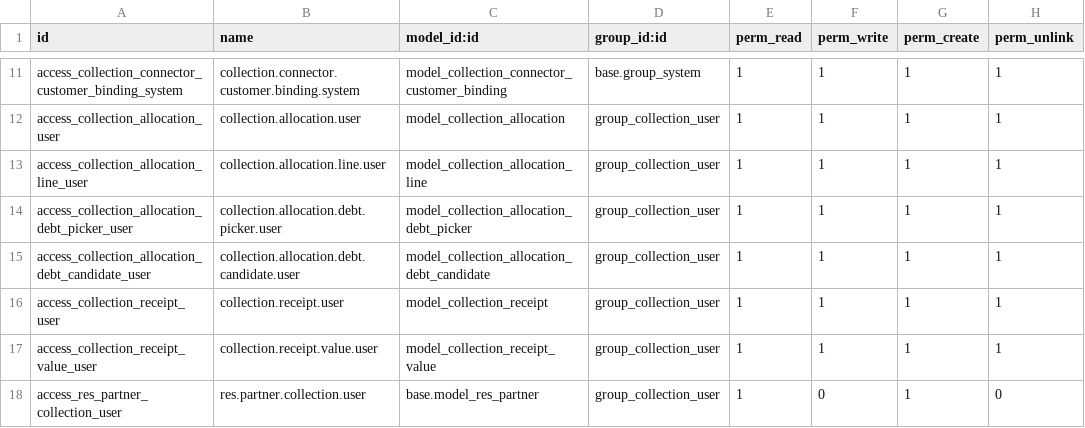
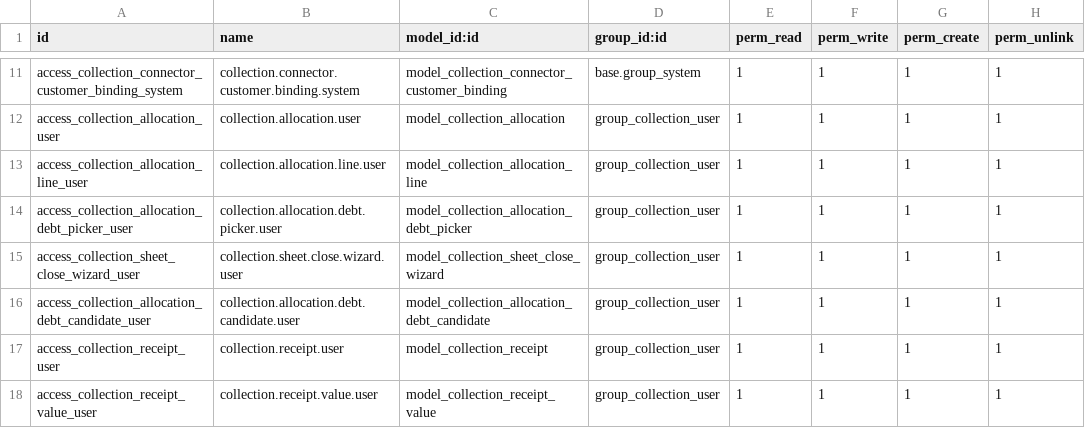
Before and after one commit to crisdavico/collections, a CSV file: security/ir.model.access.csv, drawn as a sheet; only a part is shown, gaps mark what is left out; the shorter side is filled out with more unchanged rows; the diff names each change by its address in the sheet, - before the commit and + after, or states it on an @@ line.

Commit message:
feat(collection): seller close requires declaring the cash kept
A sheet with collected cash can no longer close until the seller says how
much commission they kept from it. Seller Close takes commission_withheld,
checks it against the commission and the cash, and declares it in the same
transaction; the refusal names the cash and the commission. The MCP close
tool takes the amount and returns withheld and owed, and the form button
opens a wizard when there is cash. Declare Cash stays to correct a
submitted sheet.

```diff
--- a/security/ir.model.access.csv
+++ b/security/ir.model.access.csv
+row 15: access_collection_sheet_close_wizard_user | collection.sheet.close.wizard.user | model_collection_sheet_close_wizard | group_collection_user | 1 | 1 | 1 | 1
```
Also changed, not shown: 29 other files.
